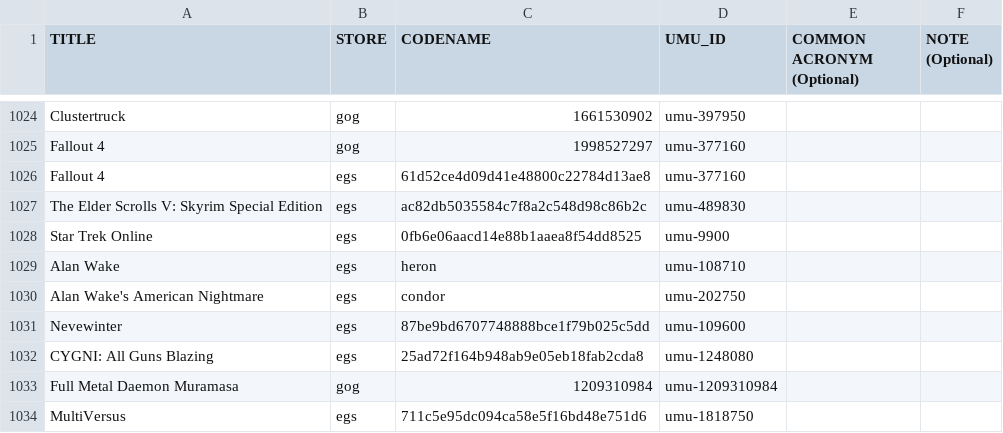
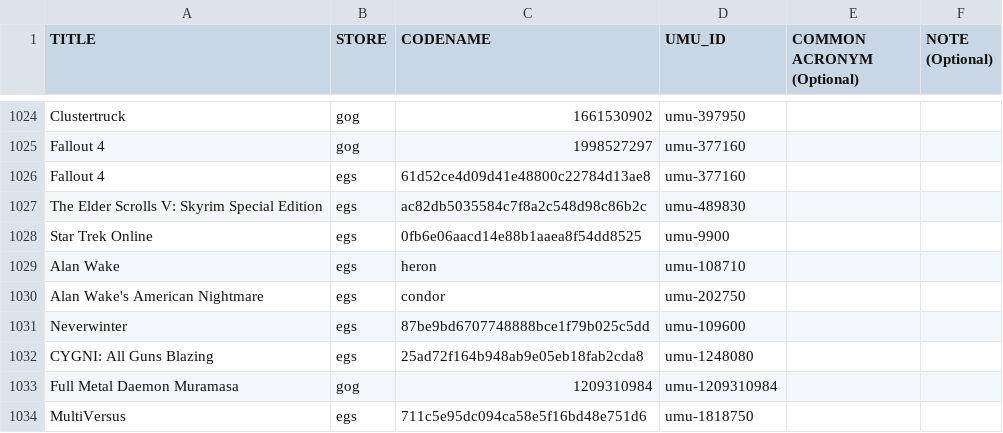
Before and after one commit to Open-Wine-Components/umu-database, a CSV file: umu-database.csv, drawn as a sheet; only a part is shown, gaps mark what is left out.

Commit message:
TYPO: Nevewinter -> Neverwinter [umu-109600]

```diff
--- a/umu-database.csv
+++ b/umu-database.csv
@@ -1030,3 +1030,3 @@ Alan Wake,egs,heron,umu-108710,,
 Alan Wake's American Nightmare,egs,condor,umu-202750,,
-Nevewinter,egs,87be9bd6707748888bce1f79b025c5dd,umu-109600,,
+Neverwinter,egs,87be9bd6707748888bce1f79b025c5dd,umu-109600,,
 CYGNI: All Guns Blazing,egs,25ad72f164b948ab9e05eb18fab2cda8,umu-1248080,,
```
